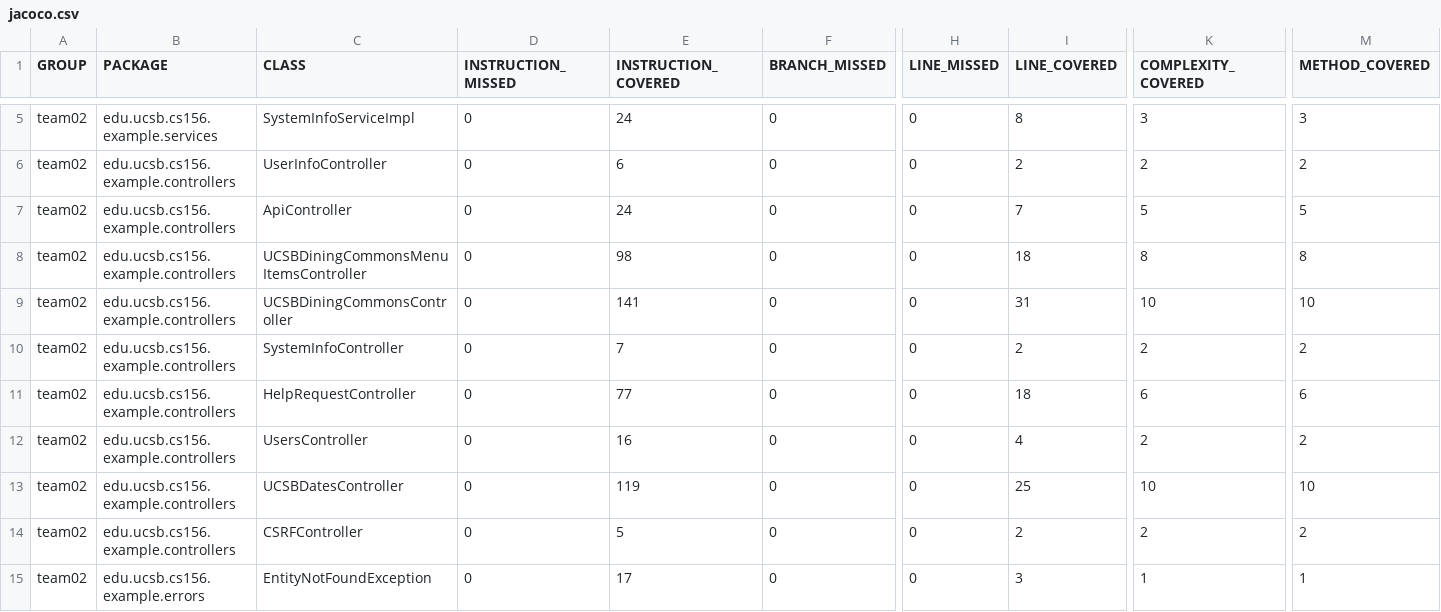
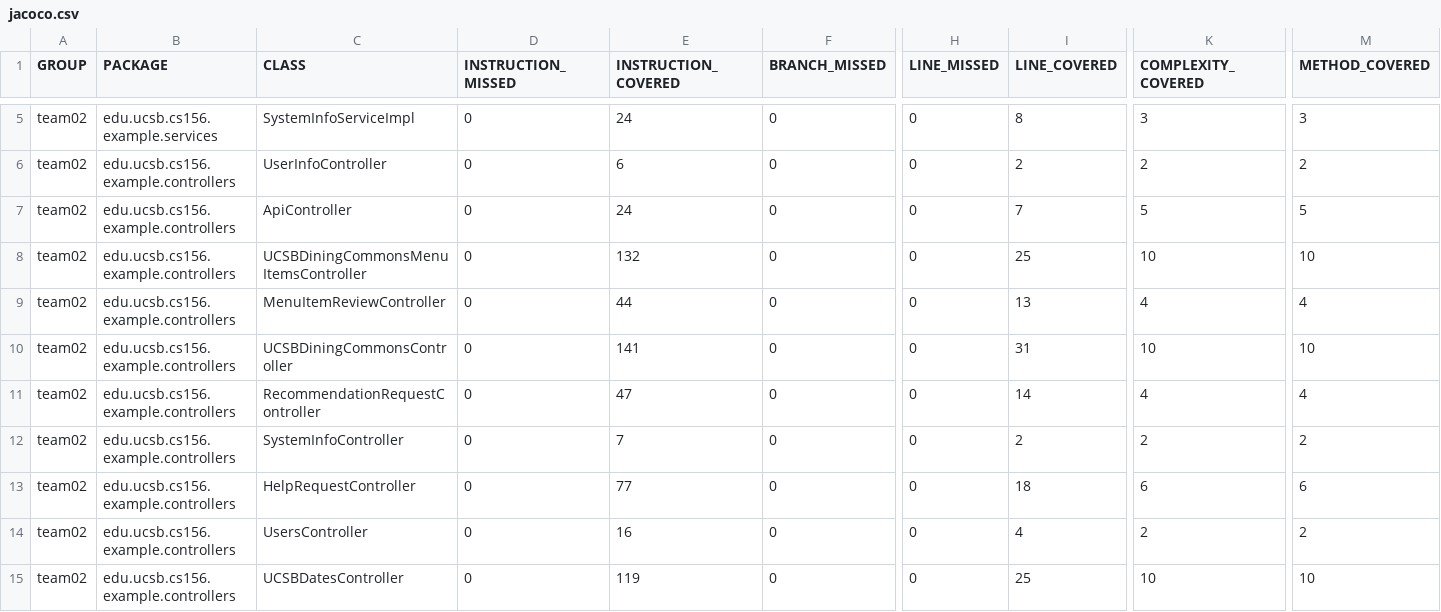
Before and after one commit to ucsb-cs156-f23/team02-f23-5pm-2, a CSV file: prs/54/jacoco/jacoco.csv, drawn as a sheet; only a part is shown, gaps mark what is left out; the shorter side is filled out with more unchanged rows; rows hold the shown columns only; the diff names each change by its address in the sheet, - before the commit and + after, or states it on an @@ line.

Commit message:
Deploying to gh-pages from @ ucsb-cs156-f23/team02-f23-5pm-2@d22504e1c3fc5cbe8b5ff4554084c0aa17d618e9 🚀

```diff
--- a/prs/54/jacoco/jacoco.csv
+++ b/prs/54/jacoco/jacoco.csv
-E8 (INSTRUCTION_COVERED): 98
+E8 (INSTRUCTION_COVERED): 132
-I8 (LINE_COVERED): 18
+I8 (LINE_COVERED): 25
-K8 (COMPLEXITY_COVERED): 8
+K8 (COMPLEXITY_COVERED): 10
-M8 (METHOD_COVERED): 8
+M8 (METHOD_COVERED): 10
+row 9: team02 | edu.ucsb.cs156.example.controllers | MenuItemReviewController | 0 | 44 | 0 | 0 | 13 | 4 | 4
+row 11: team02 | edu.ucsb.cs156.example.controllers | RecommendationRequestController | 0 | 47 | 0 | 0 | 14 | 4 | 4
```
Also changed, not shown: 11 other files.
